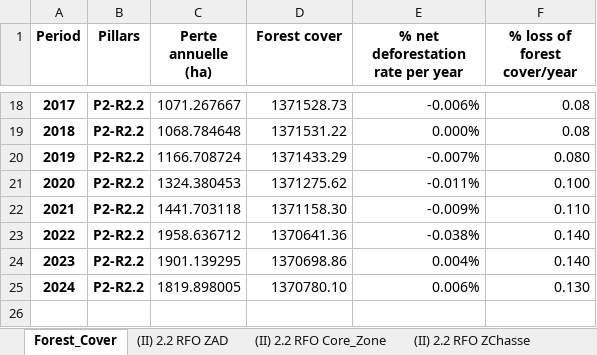
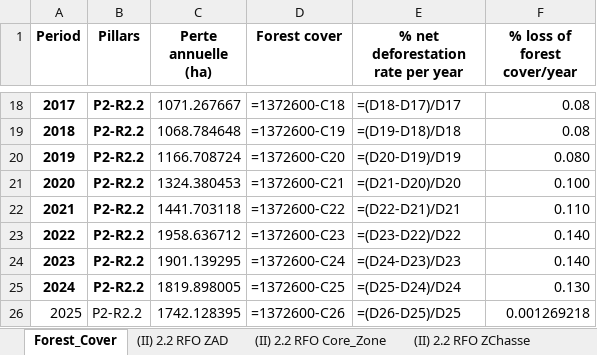
Before and after one commit to aganzeeliud/GFW_, an Excel workbook: Couverture _db .xlsx, sheet Forest_Cover, drawn as a sheet; only a part is shown, gaps mark what is left out; values as stored, in another font and other column widths than the file's, no borders; formulas without a stored value are shown as written; table styles not drawn; the diff covers the shown part only; the diff names each change by its address in the sheet, - before the commit and + after, or states it on an @@ line.

```diff
--- a/Couverture _db .xlsx (sheet Forest_Cover)
+++ b/Couverture _db .xlsx (sheet Forest_Cover)
-D18 (Forest cover): 1371528.73
+D18 (Forest cover): =1372600-C18
-E18: -0.006%
+E18: =(D18-D17)/D17
-D19 (Forest cover): 1371531.22
+D19 (Forest cover): =1372600-C19
-E19: 0.000%
+E19: =(D19-D18)/D18
-D20 (Forest cover): 1371433.29
+D20 (Forest cover): =1372600-C20
-E20: -0.007%
+E20: =(D20-D19)/D19
-D21 (Forest cover): 1371275.62
+D21 (Forest cover): =1372600-C21
-E21: -0.011%
+E21: =(D21-D20)/D20
-D22 (Forest cover): 1371158.30
+D22 (Forest cover): =1372600-C22
-E22: -0.009%
+E22: =(D22-D21)/D21
-D23 (Forest cover): 1370641.36
+D23 (Forest cover): =1372600-C23
-E23: -0.038%
+E23: =(D23-D22)/D22
-D24 (Forest cover): 1370698.86
+D24 (Forest cover): =1372600-C24
-E24: 0.004%
+E24: =(D24-D23)/D23
-D25 (Forest cover): 1370780.10
+D25 (Forest cover): =1372600-C25
-E25: 0.006%
+E25: =(D25-D24)/D24
+row 26: 2025 | P2-R2.2 | 1742.128395 | =1372600-C26 | =(D26-D25)/D25 | 0.001269218
```
Also changed, not shown: 31 edited cells elsewhere in this sheet, sheet (II) 2.2 RFO ZAD, sheet (II) 2.2 RFO ZChasse, sheet (II) 2.2 RFO Core_Zone.
